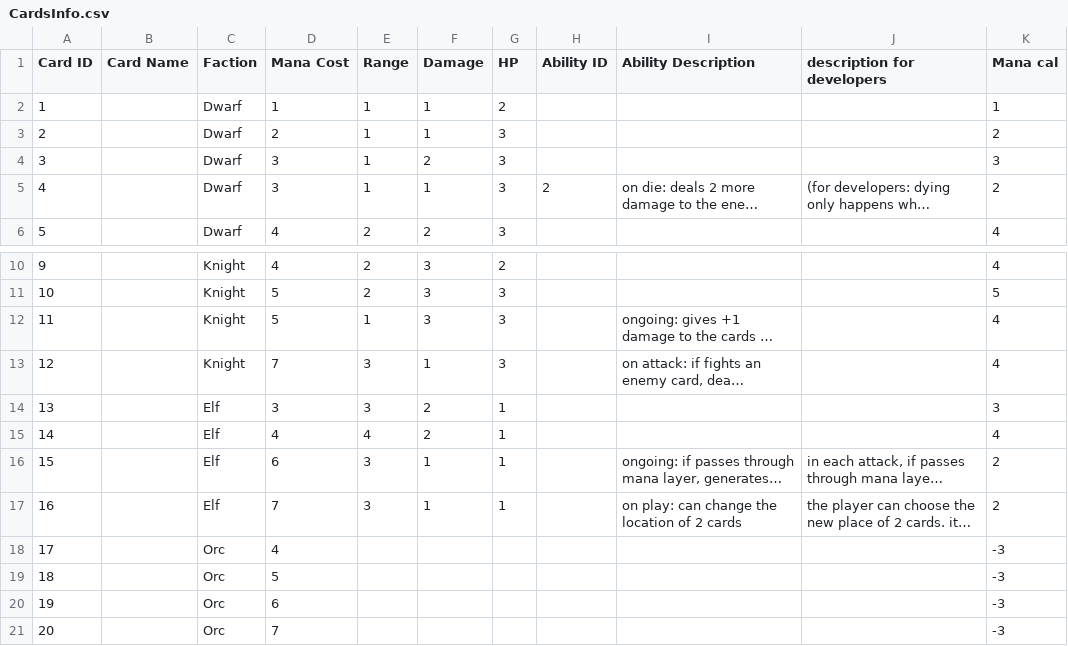
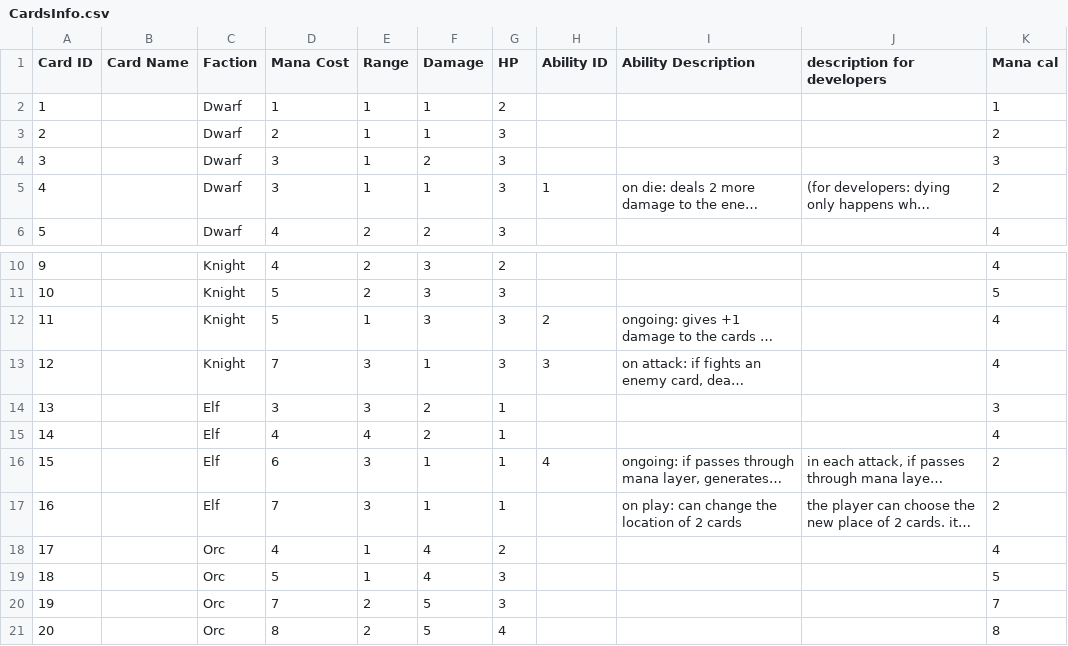
Before and after one commit to bielrabasa/InfiniteLoopGame, a CSV file: Assets/Resources/CardsInfo.csv, drawn as a sheet; only a part is shown, gaps mark what is left out; long unchanged cells end in …; the diff names each change by its address in the sheet, - before the commit and + after, or states it on an @@ line.

```diff
--- a/Assets/Resources/CardsInfo.csv
+++ b/Assets/Resources/CardsInfo.csv
-H5 (Ability ID): 2
+H5 (Ability ID): 1
-H12 (Ability ID): (empty)
+H12 (Ability ID): 2
-H13 (Ability ID): (empty)
+H13 (Ability ID): 3
-H16 (Ability ID): (empty)
+H16 (Ability ID): 4
-E18:E19 (Range): (empty)
+E18:E19 (Range): 1
-F18:F19 (Damage): (empty)
+F18:F19 (Damage): 4
-G18 (HP): (empty)
+G18 (HP): 2
-K18 (Mana cal): -3
+K18 (Mana cal): 4
-G19:G20 (HP): (empty)
+G19:G20 (HP): 3
-K19 (Mana cal): -3
+K19 (Mana cal): 5
-D20 (Mana Cost): 6
+D20 (Mana Cost): 7
-E20:E21 (Range): (empty)
+E20:E21 (Range): 2
-F20:F21 (Damage): (empty)
+F20:F21 (Damage): 5
-K20 (Mana cal): -3
+K20 (Mana cal): 7
-D21 (Mana Cost): 7
+D21 (Mana Cost): 8
-G21 (HP): (empty)
+G21 (HP): 4
-K21 (Mana cal): -3
+K21 (Mana cal): 8
```
Also changed, not shown: 6 other files.
